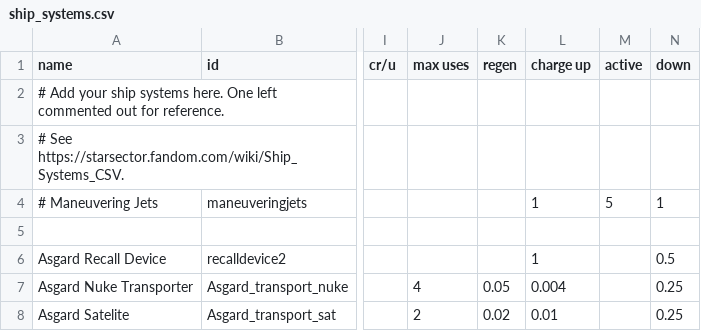
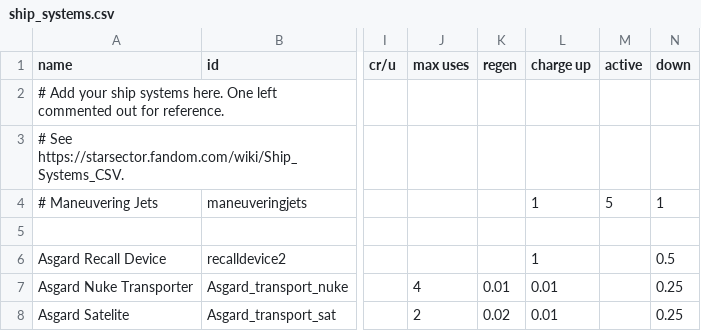
Before and after one commit to Romindous/UNSF, a CSV file: data/shipsystems/ship_systems.csv, drawn as a sheet; only a part is shown, gaps mark what is left out; the diff names each change by its address in the sheet, - before the commit and + after, or states it on an @@ line.

Commit message:
Rebalancing Nitrof system

```diff
--- a/data/shipsystems/ship_systems.csv
+++ b/data/shipsystems/ship_systems.csv
-K7 (regen): 0.05
+K7 (regen): 0.01
-L7 (charge up): 0.004
+L7 (charge up): 0.01
```
Also changed, not shown: 4 other files.
